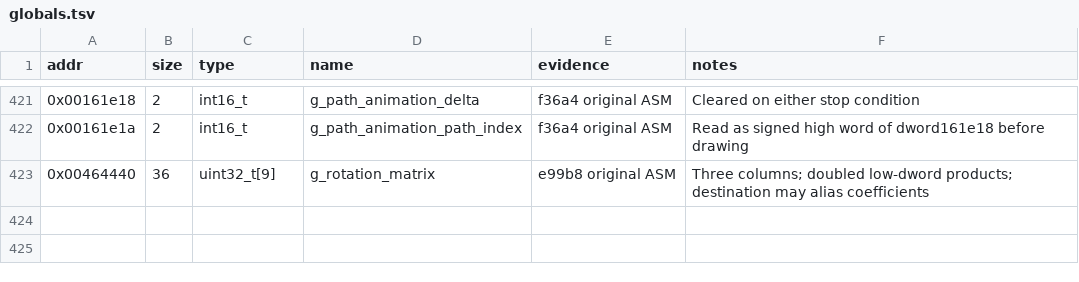
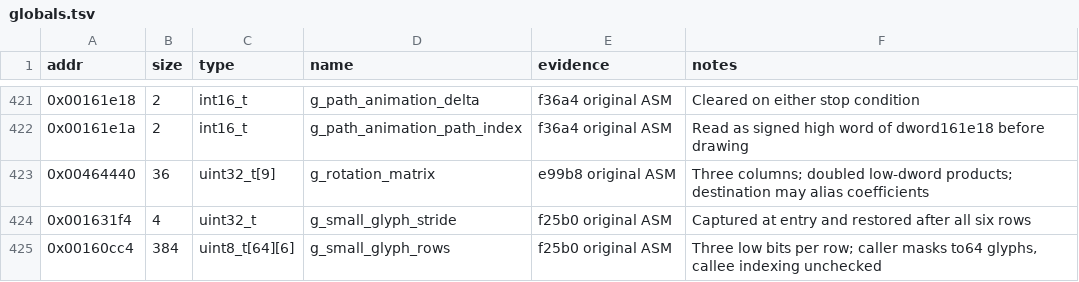
Before and after one commit to Grumbel/ef2000-port, a TSV file: decomp/symbols/globals.tsv, drawn as a sheet; only a part is shown, gaps mark what is left out; the diff names each change by its address in the sheet, - before the commit and + after, or states it on an @@ line.

```diff
--- a/decomp/symbols/globals.tsv
+++ b/decomp/symbols/globals.tsv
+row 424: 0x001631f4 | 4 | uint32_t | g_small_glyph_stride | f25b0 original ASM | Captured at entry and restored after all six rows
+row 425: 0x00160cc4 | 384 | uint8_t[64][6] | g_small_glyph_rows | f25b0 original ASM | Three low bits per row; caller masks to64 glyphs, callee indexing unchecked
```
Also changed, not shown: decomp/symbols/signatures.tsv, 4 other files.
